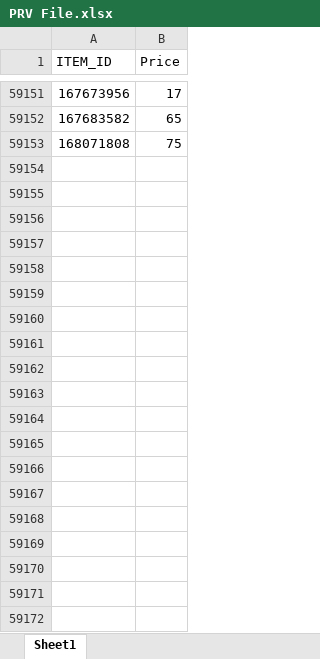
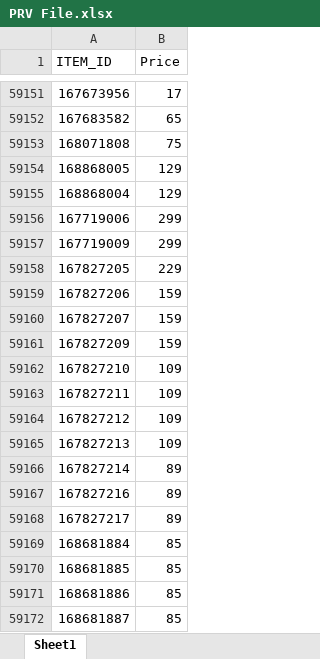
Before and after one commit to abs137/PRV, an Excel workbook: PRV File.xlsx, sheet Sheet1, drawn as a sheet; only a part is shown, gaps mark what is left out; values as stored, in another font and other column widths than the file's, no borders; the diff covers the shown part only; the diff names each change by its address in the sheet, - before the commit and + after, or states it on an @@ line.

Commit message:
Add files via upload

```diff
--- a/PRV File.xlsx (sheet Sheet1)
+++ b/PRV File.xlsx (sheet Sheet1)
+row 59154: 168868005 | 129
+row 59155: 168868004 | 129
+row 59156: 167719006 | 299
+row 59157: 167719009 | 299
+row 59158: 167827205 | 229
+row 59159: 167827206 | 159
+row 59160: 167827207 | 159
+row 59161: 167827209 | 159
+row 59162: 167827210 | 109
+row 59163: 167827211 | 109
+row 59164: 167827212 | 109
+row 59165: 167827213 | 109
+row 59166: 167827214 | 89
+row 59167: 167827216 | 89
+row 59168: 167827217 | 89
+row 59169: 168681884 | 85
+row 59170: 168681885 | 85
+row 59171: 168681886 | 85
+row 59172: 168681887 | 85
```
Also changed, not shown: 193 added rows elsewhere in this sheet.
